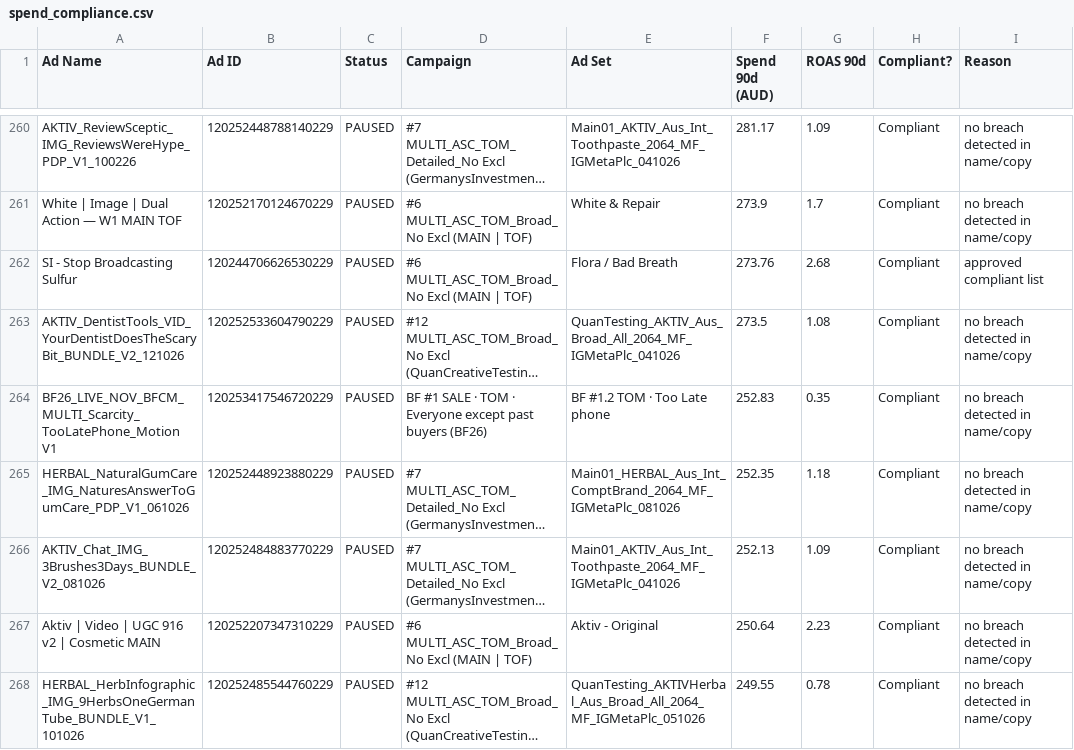
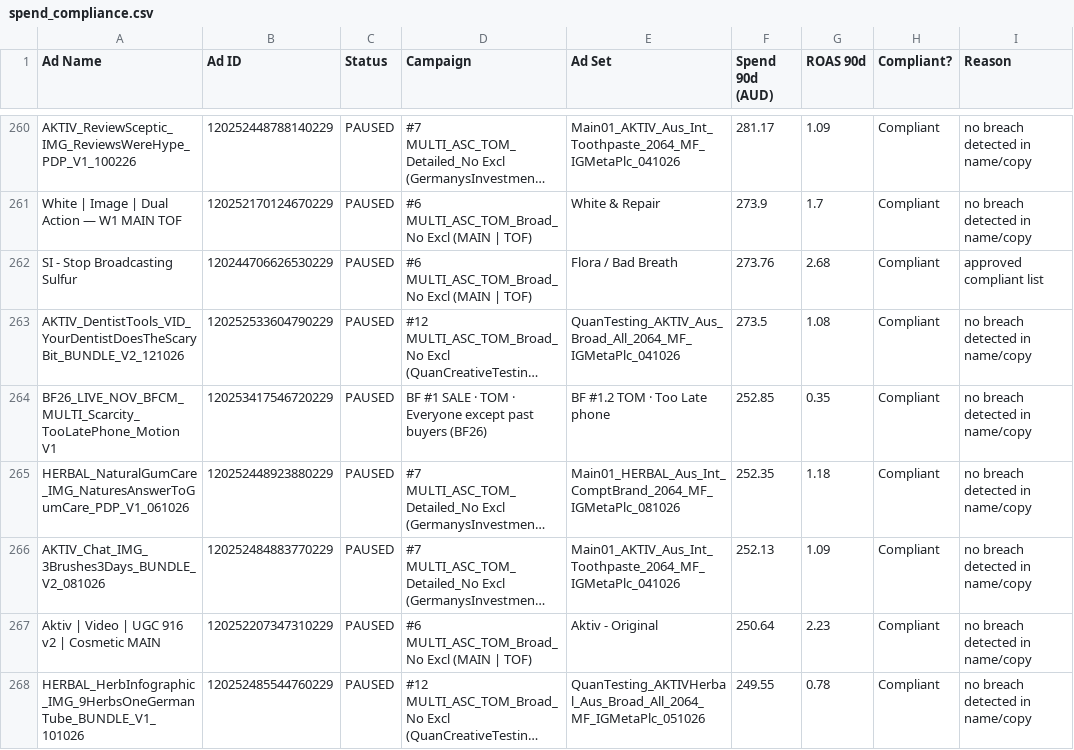
Before and after one commit to LACALUT-AUSTRALIA/lacalut-australia.github.io, a CSV file: live-ads-7k2m9x3/spend_compliance.csv, drawn as a sheet; only a part is shown, gaps mark what is left out; long unchanged cells end in …; the diff covers the shown part only; the diff names each change by its address in the sheet, - before the commit and + after, or states it on an @@ line.

```diff
--- a/live-ads-7k2m9x3/spend_compliance.csv
+++ b/live-ads-7k2m9x3/spend_compliance.csv
-F264 (Spend 90d (AUD)): 252.83
+F264 (Spend 90d (AUD)): 252.85
```
Also changed, not shown: 2 added rows, 2 removed rows and 28 edited cells elsewhere in this file, 12 other files.
